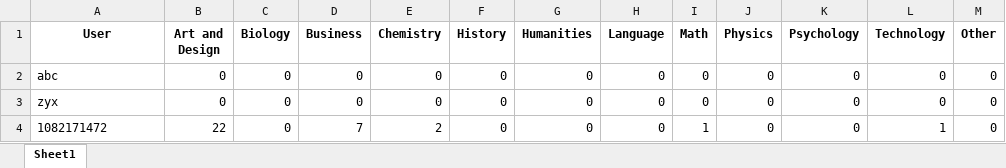
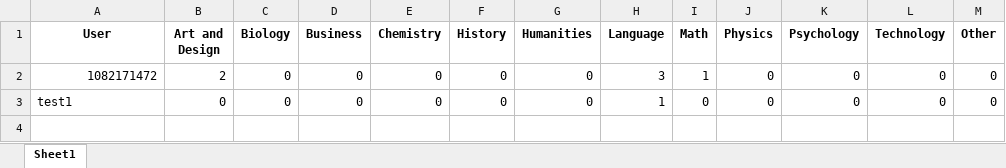
Before and after one commit to Zenkert/learning-Chatbot, an Excel workbook: actions/student_db_new.xlsx, sheet Sheet1, drawn as a sheet; values as stored, in another font and other column widths than the file's, no borders; removed rows and columns are numbered as before the commit, all else as after; the diff names each change by its address in the sheet, - before the commit and + after, or states it on an @@ line.

```diff
--- a/actions/student_db_new.xlsx (sheet Sheet1)
+++ b/actions/student_db_new.xlsx (sheet Sheet1)
-row 2: abc | 0 | 0 | 0 | 0 | 0 | 0 | 0 | 0 | 0 | 0 | 0 | 0
-row 3: zyx | 0 | 0 | 0 | 0 | 0 | 0 | 0 | 0 | 0 | 0 | 0 | 0
-A2 alignment: left
+A2 alignment: right
-B2 (Art and Design): 22
+B2 (Art and Design): 2
-D2 (Business): 7
+D2 (Business): 0
-E2 (Chemistry): 2
+E2 (Chemistry): 0
-H2 (Language): 0
+H2 (Language): 3
-L2 (Technology): 1
+L2 (Technology): 0
+row 3: test1 | 0 | 0 | 0 | 0 | 0 | 0 | 1 | 0 | 0 | 0 | 0 | 0
```
Also changed, not shown: 41 other files.
